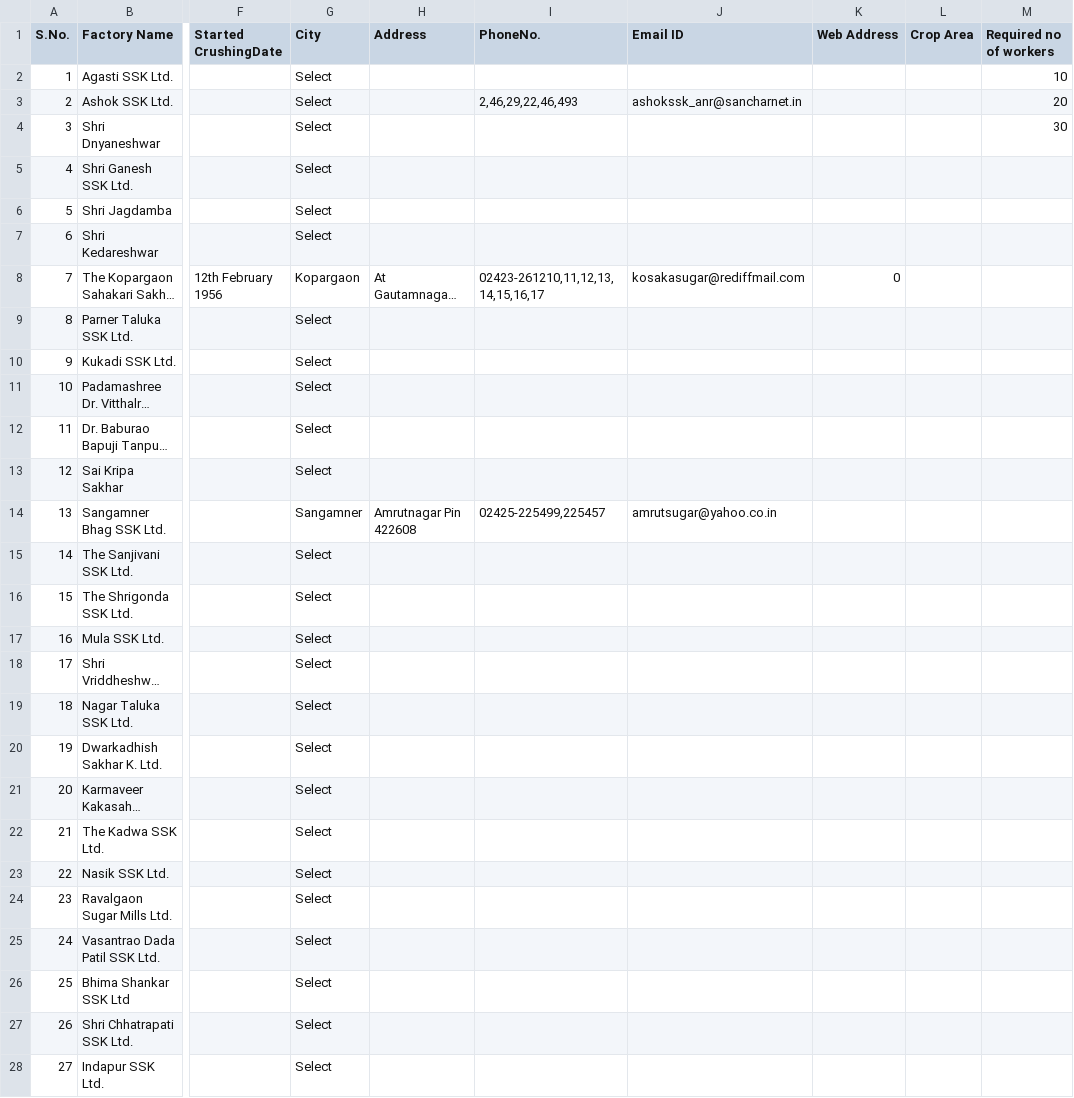
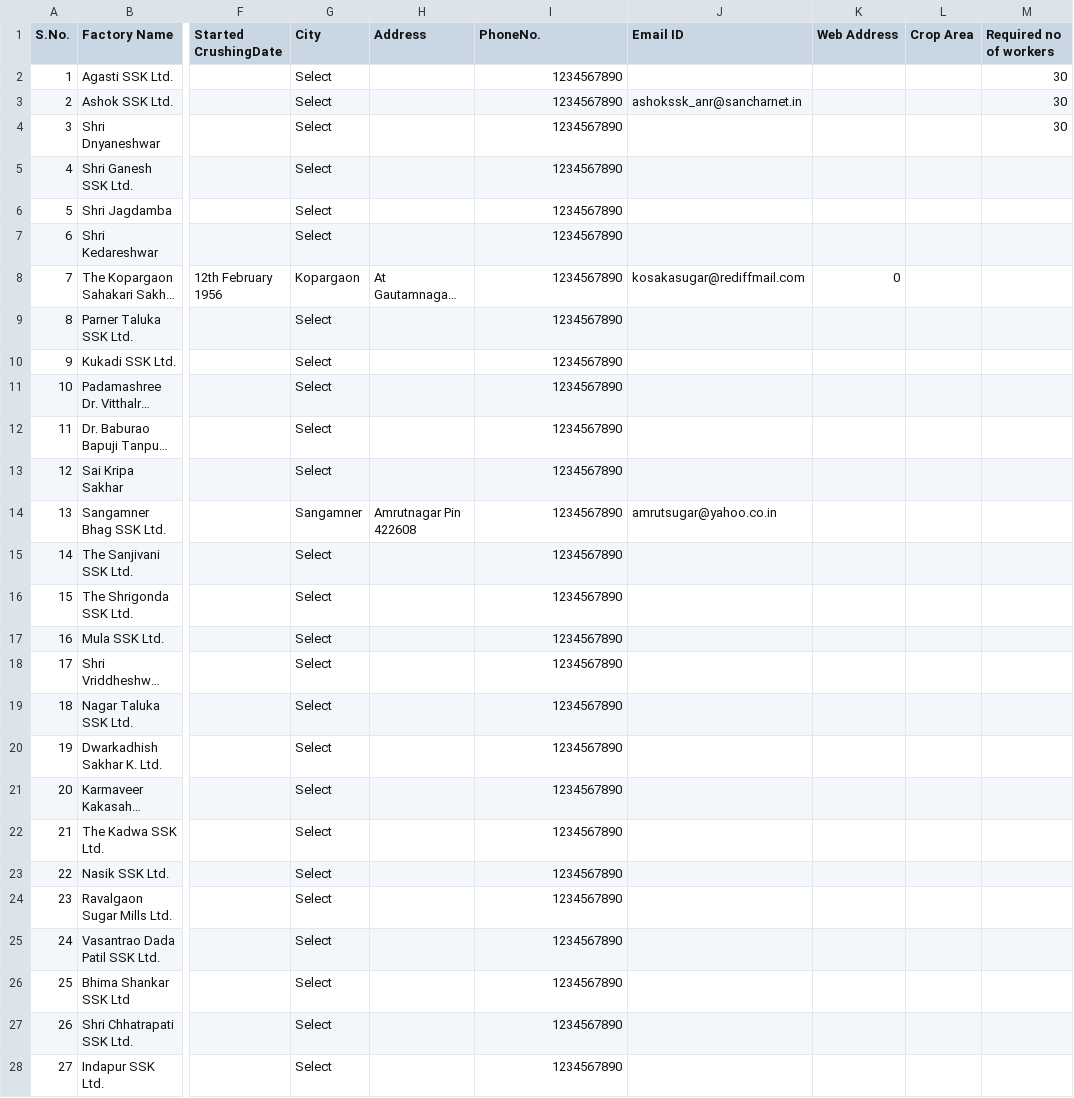
Before and after one commit to abhimonk98/EDI-Sem-8-Demo, a CSV file: sugar_factories_maharashtra.csv, drawn as a sheet; only a part is shown, gaps mark what is left out; long unchanged cells end in …; the diff covers the shown part only; the diff names each change by its address in the sheet, - before the commit and + after, or states it on an @@ line.

Commit message:
"Register worker" and "Send request to factory" in Mukadam Login works!

```diff
--- a/sugar_factories_maharashtra.csv
+++ b/sugar_factories_maharashtra.csv
-I2 (PhoneNo.): (empty)
+I2 (PhoneNo.): 1234567890
-M2 (Required no of workers): 10
+M2 (Required no of workers): 30
-I3 (PhoneNo.): 2,46,29,22,46,493
+I3 (PhoneNo.): 1234567890
-M3 (Required no of workers): 20
+M3 (Required no of workers): 30
-I4:I7 (PhoneNo.): (empty)
+I4:I7 (PhoneNo.): 1234567890
-I8 (PhoneNo.): 02423-261210,11,12,13,14,15,16,17
+I8 (PhoneNo.): 1234567890
-I9:I13 (PhoneNo.): (empty)
+I9:I13 (PhoneNo.): 1234567890
-I14 (PhoneNo.): 02425-225499,225457
+I14 (PhoneNo.): 1234567890
-I15:I28 (PhoneNo.): (empty)
+I15:I28 (PhoneNo.): 1234567890
```
Also changed, not shown: 143 edited cells elsewhere in this file, workers.csv, 14 other files.
